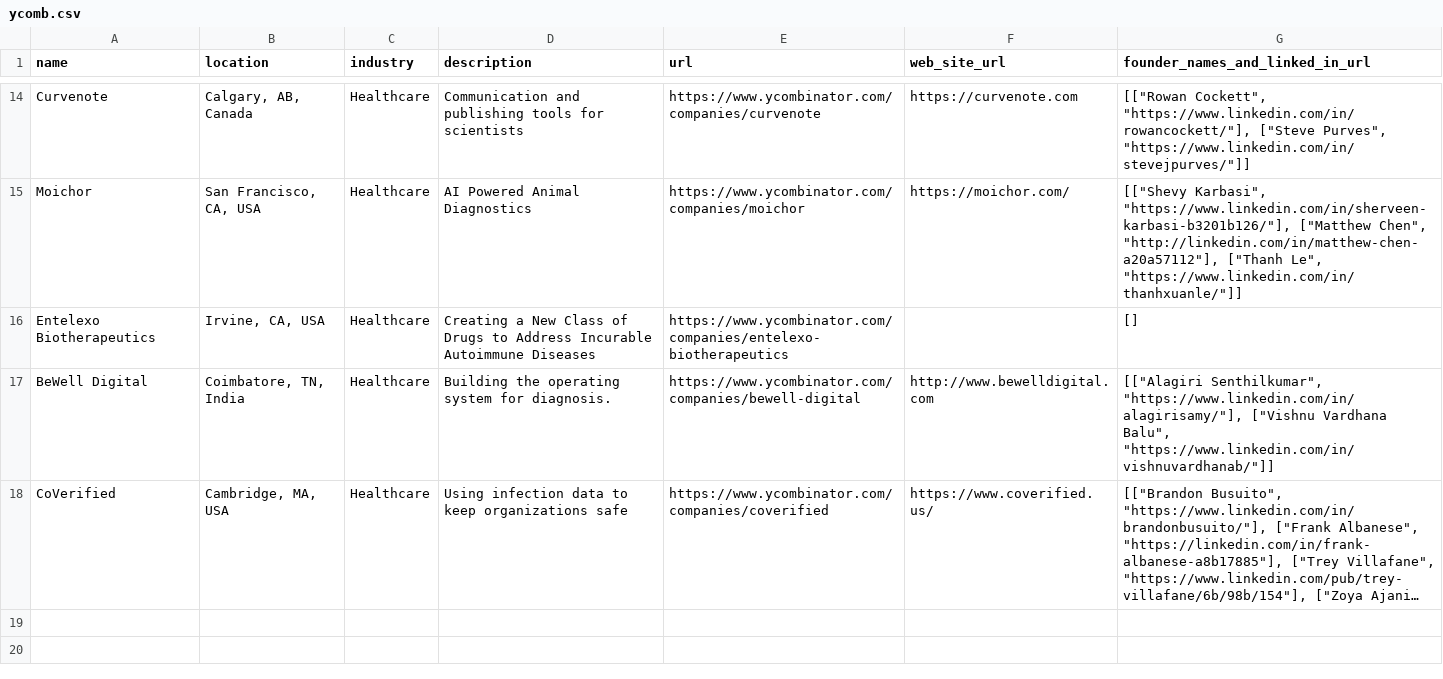
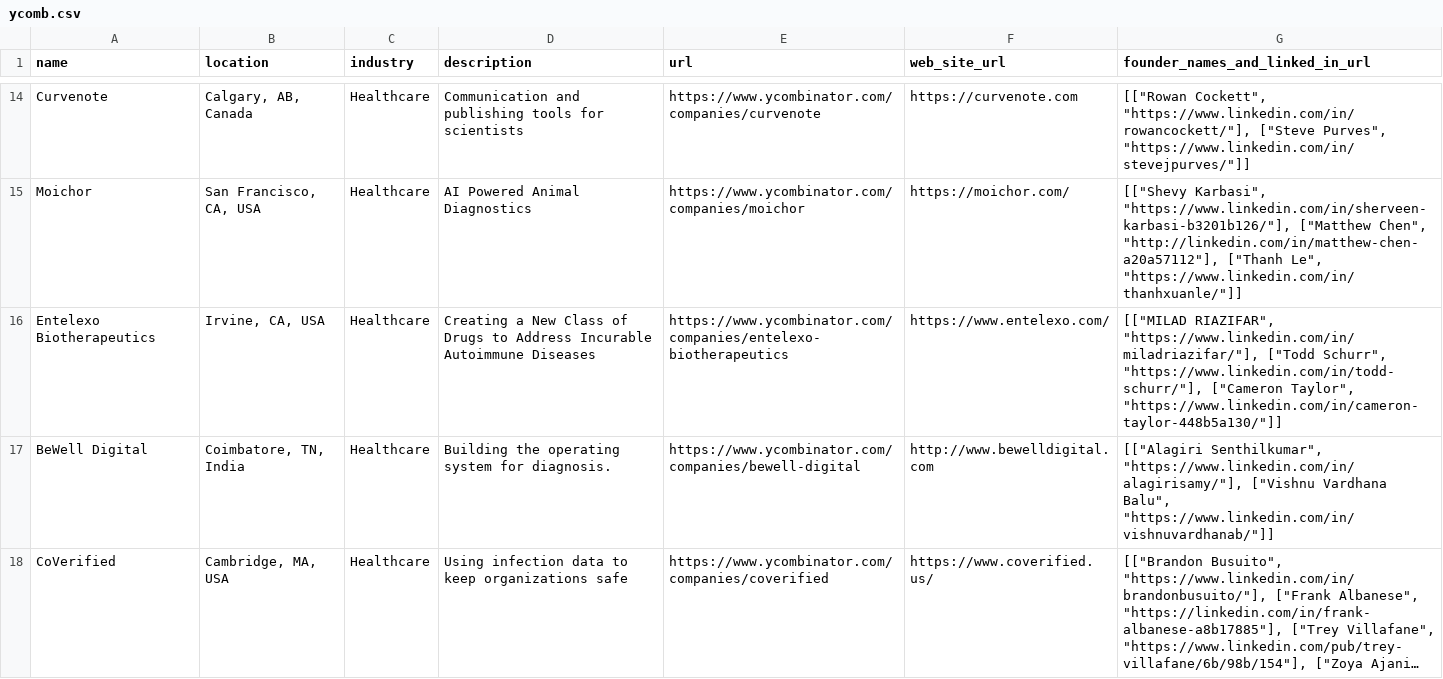
Before and after one commit to sumitdaksh/konnector, a CSV file: ycomb.csv, drawn as a sheet; only a part is shown, gaps mark what is left out; long unchanged cells end in ….

Commit message:
Updated file

```diff
--- a/ycomb.csv
+++ b/ycomb.csv
@@ -15,3 +15,3 @@ Curvenote,"Calgary, AB, Canada",Healthcare,Communication and publishing tools fo
 Moichor,"San Francisco, CA, USA",Healthcare,AI Powered Animal Diagnostics,https://www.ycombinator.com/companies/moichor, https://moichor.com/,"[[""Shevy Karbasi"", ""https://www.linkedin.com/in/sherveen-karbasi-b3201b126/""], [""Matthew Chen"", ""http://linkedin.com/in/matthew-chen-a20a57112""], [""Thanh Le"", ""https://www.linkedin.com/in/thanhxuanle/""]]"
-Entelexo Biotherapeutics,"Irvine, CA, USA",Healthcare,Creating a New Class of Drugs to Address Incurable Autoimmune Diseases,https://www.ycombinator.com/companies/entelexo-biotherapeutics,"",[]
+Entelexo Biotherapeutics,"Irvine, CA, USA",Healthcare,Creating a New Class of Drugs to Address Incurable Autoimmune Diseases,https://www.ycombinator.com/companies/entelexo-biotherapeutics, https://www.entelexo.com/,"[[""MILAD RIAZIFAR"", ""https://www.linkedin.com/in/miladriazifar/""], [""Todd Schurr"", ""https://www.linkedin.com/in/todd-schurr/""], [""Cameron Taylor"", ""https://www.linkedin.com/in/cameron-taylor-448b5a130/""]]"
 BeWell Digital,"Coimbatore, TN, India",Healthcare,Building the operating system for diagnosis.,https://www.ycombinator.com/companies/bewell-digital, http://www.bewelldigital.com,"[[""Alagiri Senthilkumar"", ""https://www.linkedin.com/in/alagirisamy/""], [""Vishnu Vardhana Balu"", ""https://www.linkedin.com/in/vishnuvardhanab/""]]"
```
